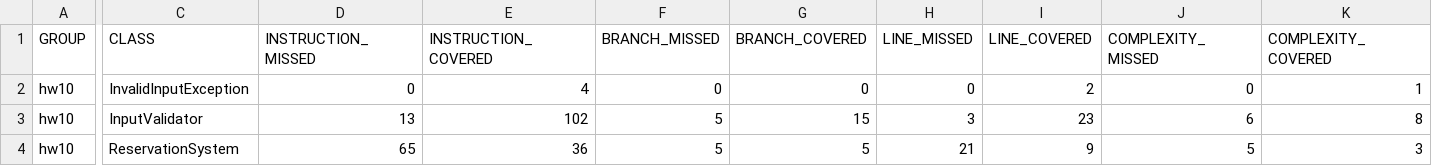
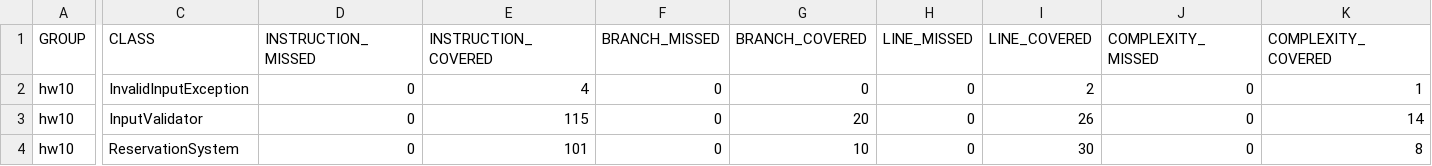
Before and after one commit to PercyQian/hw10, a CSV file: report/report.csv, drawn as a sheet; only a part is shown, gaps mark what is left out; the diff covers the shown part only; the diff names each change by its address in the sheet, - before the commit and + after, or states it on an @@ line.

```diff
--- a/report/report.csv
+++ b/report/report.csv
-D3 (INSTRUCTION_MISSED): 13
+D3 (INSTRUCTION_MISSED): 0
-E3 (INSTRUCTION_COVERED): 102
+E3 (INSTRUCTION_COVERED): 115
-F3:F4 (BRANCH_MISSED): 5
+F3:F4 (BRANCH_MISSED): 0
-G3 (BRANCH_COVERED): 15
+G3 (BRANCH_COVERED): 20
-H3 (LINE_MISSED): 3
+H3 (LINE_MISSED): 0
-I3 (LINE_COVERED): 23
+I3 (LINE_COVERED): 26
-J3 (COMPLEXITY_MISSED): 6
+J3 (COMPLEXITY_MISSED): 0
-K3 (COMPLEXITY_COVERED): 8
+K3 (COMPLEXITY_COVERED): 14
-D4 (INSTRUCTION_MISSED): 65
+D4 (INSTRUCTION_MISSED): 0
-E4 (INSTRUCTION_COVERED): 36
+E4 (INSTRUCTION_COVERED): 101
-G4 (BRANCH_COVERED): 5
+G4 (BRANCH_COVERED): 10
-H4 (LINE_MISSED): 21
+H4 (LINE_MISSED): 0
-I4 (LINE_COVERED): 9
+I4 (LINE_COVERED): 30
-J4 (COMPLEXITY_MISSED): 5
+J4 (COMPLEXITY_MISSED): 0
-K4 (COMPLEXITY_COVERED): 3
+K4 (COMPLEXITY_COVERED): 8
```
Also changed, not shown: 4 edited cells elsewhere in this file, 18 other files.
